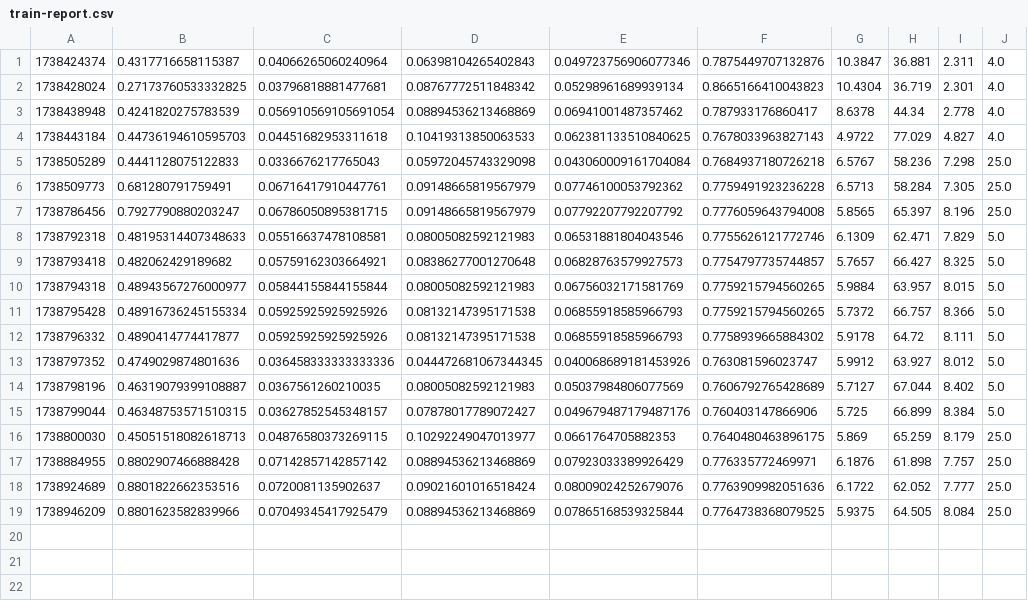
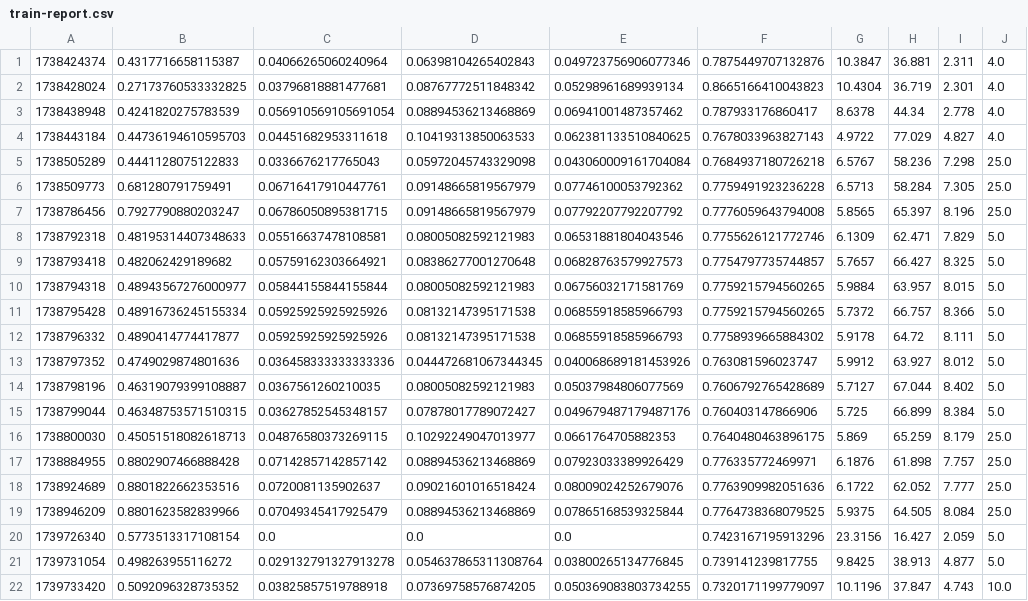
Before and after one commit to melalex/unlp-2025-manipulation-detector, a CSV file: reports/span-detection/train-report.csv, drawn as a sheet; the diff names each change by its address in the sheet, - before the commit and + after, or states it on an @@ line.

```diff
--- a/reports/span-detection/train-report.csv
+++ b/reports/span-detection/train-report.csv
+row 20: 1739726340 | 0.5773513317108154 | 0.0 | 0.0 | 0.0 | 0.7423167195913296 | 23.3156 | 16.427 | 2.059 | 5.0
+row 21: 1739731054 | 0.498263955116272 | 0.029132791327913278 | 0.054637865311308764 | 0.03800265134776845 | 0.739141239817755 | 9.8425 | 38.913 | 4.877 | 5.0
+row 22: 1739733420 | 0.5092096328735352 | 0.03825857519788918 | 0.07369758576874205 | 0.050369083803734255 | 0.7320171199779097 | 10.1196 | 37.847 | 4.743 | 10.0
```
Also changed, not shown: 9 other files.
